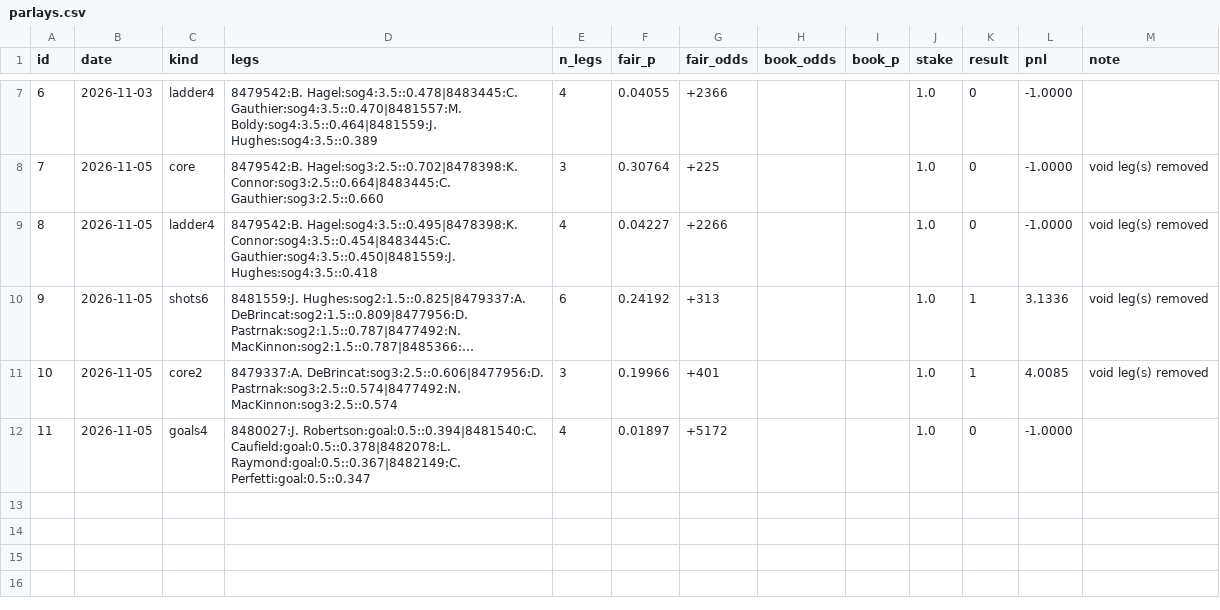
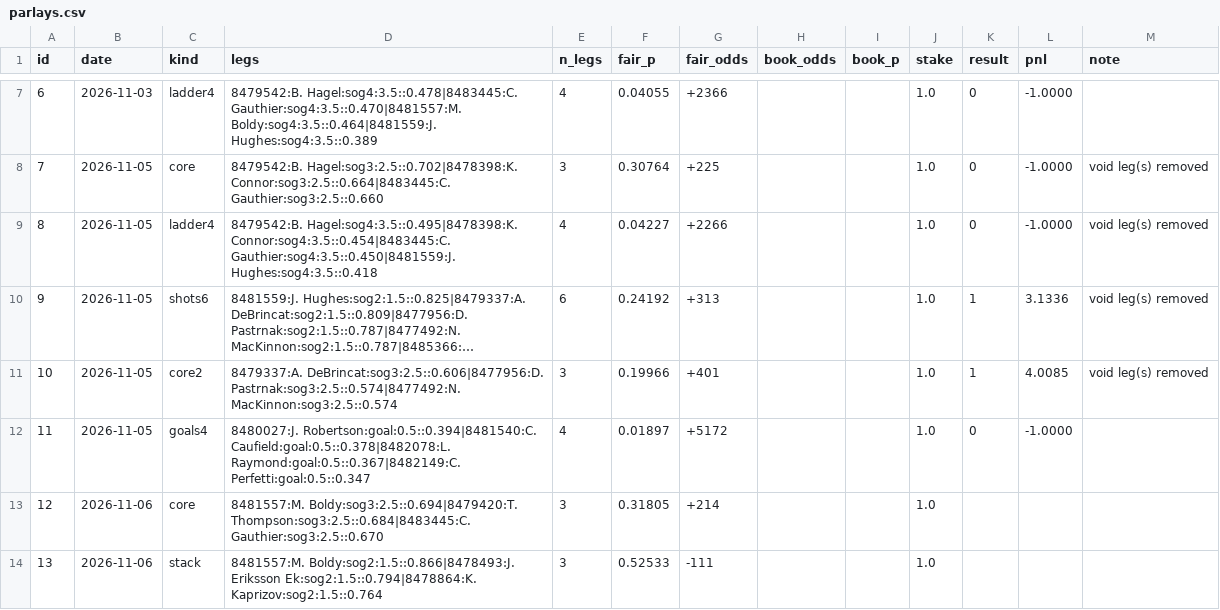
Before and after one commit to jamesjholee/the-ice, a CSV file: parlays.csv, drawn as a sheet; only a part is shown, gaps mark what is left out; long unchanged cells end in …; the diff names each change by its address in the sheet, - before the commit and + after, or states it on an @@ line.

```diff
--- a/parlays.csv
+++ b/parlays.csv
+row 13: 12 | 2026-11-06 | core | 8481557:M. Boldy:sog3:2.5::0.694|8479420:T. Thompson:sog3:2.5::0.684|8483445:C. Gauthier:sog3:2.5::0.670 | 3 | 0.31805 | +214 |  |  | 1.0
+row 14: 13 | 2026-11-06 | stack | 8481557:M. Boldy:sog2:1.5::0.866|8478493:J. Eriksson Ek:sog2:1.5::0.794|8478864:K. Kaprizov:sog2:1.5::0.764 | 3 | 0.52533 | -111 |  |  | 1.0
```
Also changed, not shown: 8 other files.
